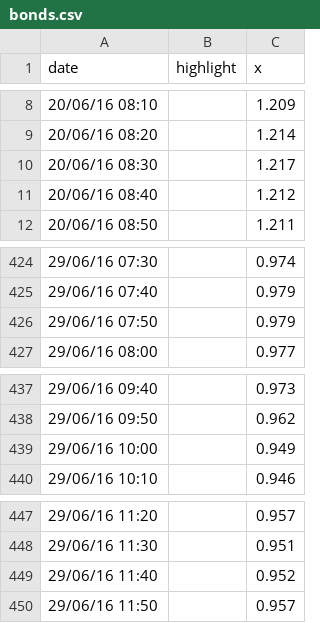
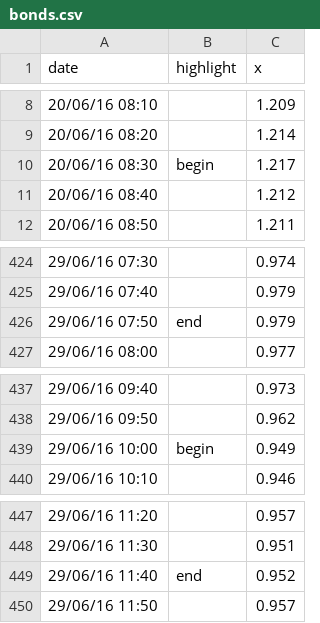
Before and after one commit to ft-interactive/visual-vocabulary, a CSV file: line-interday/bonds.csv, drawn as a sheet; only a part is shown, gaps mark what is left out.

```diff
--- a/line-interday/bonds.csv
+++ b/line-interday/bonds.csv
@@ -9,3 +9,3 @@ date,highlight,x
 20/06/16 08:20,,1.214
-20/06/16 08:30,,1.217
+20/06/16 08:30,begin,1.217
 20/06/16 08:40,,1.212
@@ -425,3 +425,3 @@ date,highlight,x
 29/06/16 07:40,,0.979
-29/06/16 07:50,,0.979
+29/06/16 07:50,end,0.979
 29/06/16 08:00,,0.977
@@ -438,3 +438,3 @@ date,highlight,x
 29/06/16 09:50,,0.962
-29/06/16 10:00,,0.949
+29/06/16 10:00,begin,0.949
 29/06/16 10:10,,0.946
@@ -448,3 +448,3 @@ date,highlight,x
 29/06/16 11:30,,0.951
-29/06/16 11:40,,0.952
+29/06/16 11:40,end,0.952
 29/06/16 11:50,,0.957
```
Also changed, not shown: column-line-timeline/data.csv, 2 other files.
